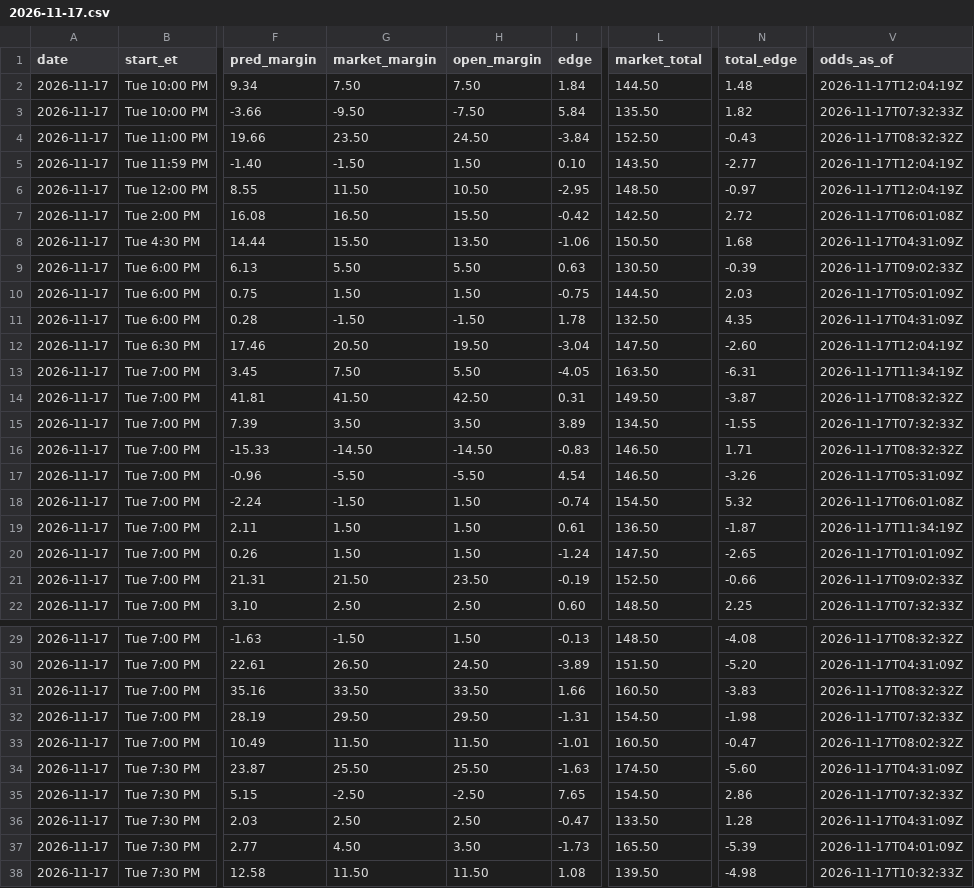
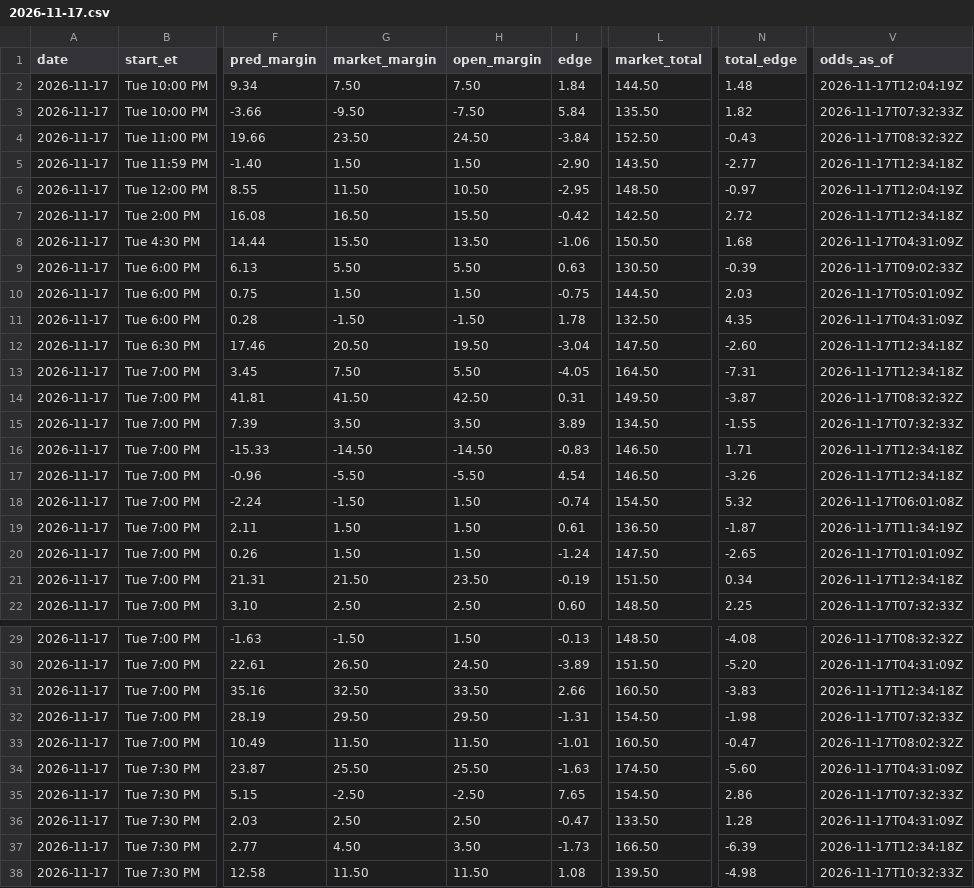
Before and after one commit to kjgruber47/cbb-model, a CSV file: data/live/predictions/2026-11-17.csv, drawn as a sheet; only a part is shown, gaps mark what is left out; the diff covers the shown part only; the diff names each change by its address in the sheet, - before the commit and + after, or states it on an @@ line.

```diff
--- a/data/live/predictions/2026-11-17.csv
+++ b/data/live/predictions/2026-11-17.csv
-G5 (market_margin): -1.50
+G5 (market_margin): 1.50
-I5 (edge): 0.10
+I5 (edge): -2.90
-V5 (odds_as_of): 2026-11-17T12:04:19Z
+V5 (odds_as_of): 2026-11-17T12:34:18Z
-V7 (odds_as_of): 2026-11-17T06:01:08Z
+V7 (odds_as_of): 2026-11-17T12:34:18Z
-V12 (odds_as_of): 2026-11-17T12:04:19Z
+V12 (odds_as_of): 2026-11-17T12:34:18Z
-L13 (market_total): 163.50
+L13 (market_total): 164.50
-N13 (total_edge): -6.31
+N13 (total_edge): -7.31
-V13 (odds_as_of): 2026-11-17T11:34:19Z
+V13 (odds_as_of): 2026-11-17T12:34:18Z
-V16 (odds_as_of): 2026-11-17T08:32:32Z
+V16 (odds_as_of): 2026-11-17T12:34:18Z
-V17 (odds_as_of): 2026-11-17T05:31:09Z
+V17 (odds_as_of): 2026-11-17T12:34:18Z
-L21 (market_total): 152.50
+L21 (market_total): 151.50
-N21 (total_edge): -0.66
+N21 (total_edge): 0.34
-V21 (odds_as_of): 2026-11-17T09:02:33Z
+V21 (odds_as_of): 2026-11-17T12:34:18Z
-G31 (market_margin): 33.50
+G31 (market_margin): 32.50
-I31 (edge): 1.66
+I31 (edge): 2.66
-V31 (odds_as_of): 2026-11-17T08:32:32Z
+V31 (odds_as_of): 2026-11-17T12:34:18Z
-L37 (market_total): 165.50
+L37 (market_total): 166.50
-N37 (total_edge): -5.39
+N37 (total_edge): -6.39
-V37 (odds_as_of): 2026-11-17T04:01:09Z
+V37 (odds_as_of): 2026-11-17T12:34:18Z
```
Also changed, not shown: 2 edited cells elsewhere in this file, data/live/predictions/log_2026-11.csv, data/live/slate_latest.csv, 2 other files.
